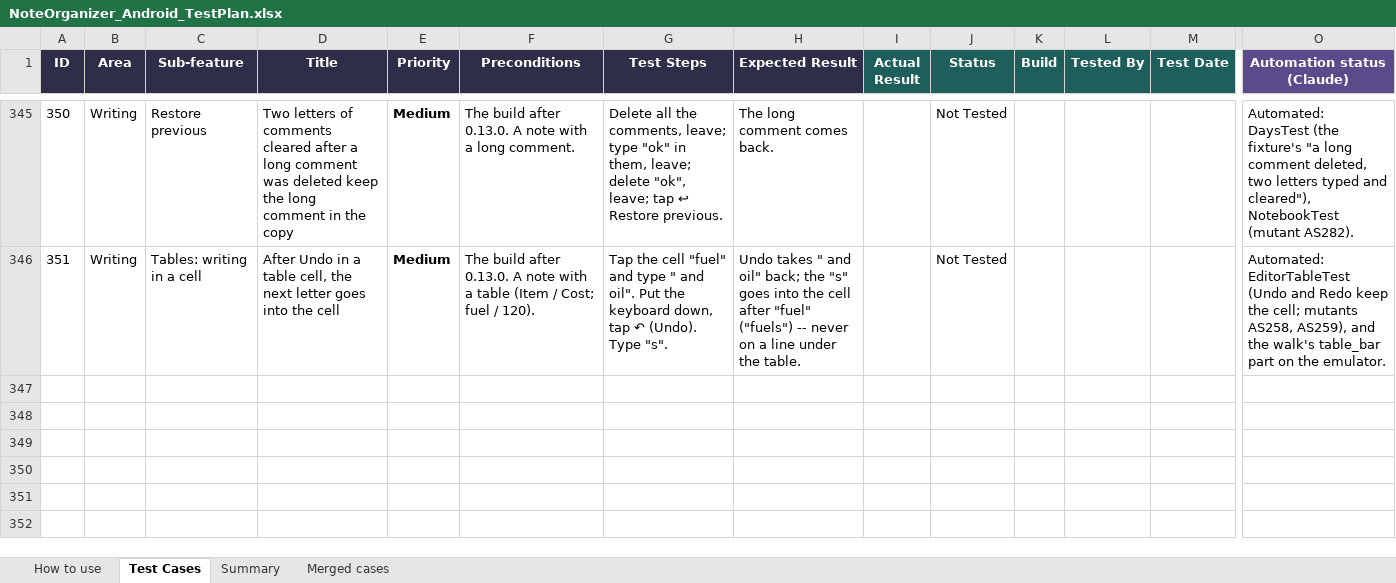
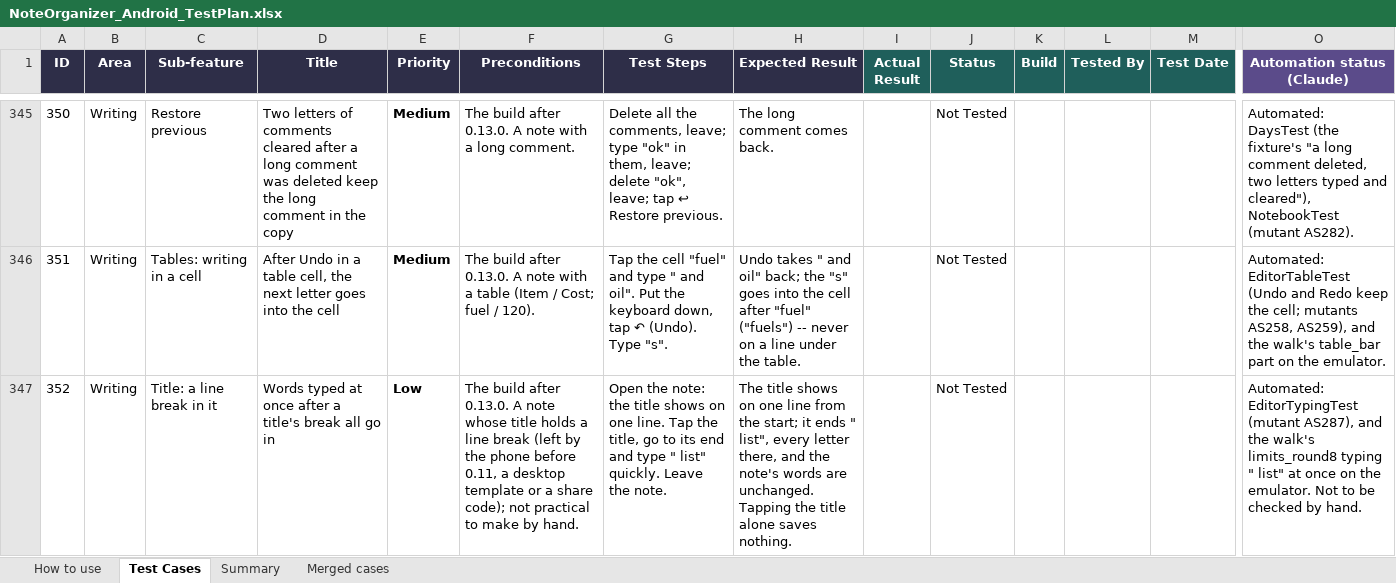
Before and after one commit to AlexandraMoldovan95/noteOrganizerForAndroid, an Excel workbook: qa/NoteOrganizer_Android_TestPlan.xlsx, sheet Test Cases, drawn as a sheet; only a part is shown, gaps mark what is left out; values as stored, in another font and other column widths than the file's, no borders; rows hold the shown columns only; the diff covers the shown part only; the diff names each change by its address in the sheet, - before the commit and + after, or states it on an @@ line.

```diff
--- a/qa/NoteOrganizer_Android_TestPlan.xlsx (sheet Test Cases)
+++ b/qa/NoteOrganizer_Android_TestPlan.xlsx (sheet Test Cases)
+row 347: 352 | Writing | Title: a line break in it | Words typed at once after a title's break all go in | Low | The build after 0.13.0. A note whose title holds a line break (left by the phone before 0.11, a desktop template or a share code); not practical to make by hand. | Open the note: the title shows on one line. Tap the title, go to its end and type " list" quickly. Leave the note. | The title shows on one line from the start; it ends " list", every letter there, and the note's words are unchanged. Tapping the title alone saves nothing. |  | Not Tested |  |  |  | Automated: EditorTypingTest (mutant AS287), and the walk's limits_round8 typing " list" at once on the emulator. Not to be checked by hand.
```
Also changed, not shown: 1 added row elsewhere in this sheet, 1 other file.
